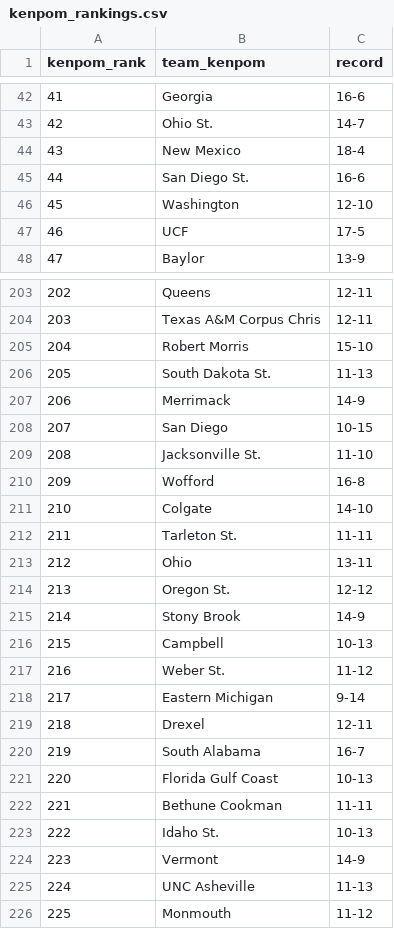
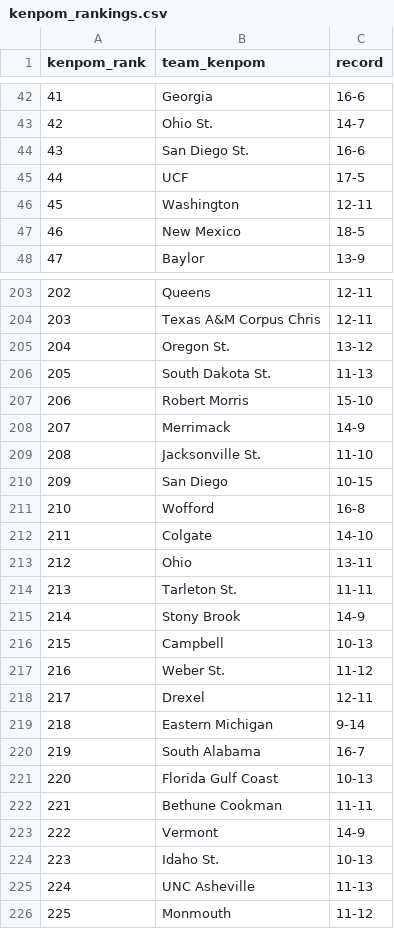
Before and after one commit to kylevogel/cbb-ratings-pipeline, a CSV file: data_raw/kenpom_rankings.csv, drawn as a sheet; only a part is shown, gaps mark what is left out; the diff covers the shown part only.

```diff
--- a/data_raw/kenpom_rankings.csv
+++ b/data_raw/kenpom_rankings.csv
@@ -43,6 +43,6 @@ kenpom_rank,team_kenpom,record
 42,Ohio St.,14-7
-43,New Mexico,18-4
-44,San Diego St.,16-6
-45,Washington,12-10
-46,UCF,17-5
+43,San Diego St.,16-6
+44,UCF,17-5
+45,Washington,12-11
+46,New Mexico,18-5
 47,Baylor,13-9
@@ -204,12 +204,12 @@ kenpom_rank,team_kenpom,record
 203,Texas A&M Corpus Chris,12-11
-204,Robert Morris,15-10
+204,Oregon St.,13-12
 205,South Dakota St.,11-13
-206,Merrimack,14-9
-207,San Diego,10-15
+206,Robert Morris,15-10
+207,Merrimack,14-9
 208,Jacksonville St.,11-10
-209,Wofford,16-8
-210,Colgate,14-10
-211,Tarleton St.,11-11
+209,San Diego,10-15
+210,Wofford,16-8
+211,Colgate,14-10
 212,Ohio,13-11
-213,Oregon St.,12-12
+213,Tarleton St.,11-11
 214,Stony Brook,14-9
@@ -217,4 +217,4 @@ kenpom_rank,team_kenpom,record
 216,Weber St.,11-12
-217,Eastern Michigan,9-14
-218,Drexel,12-11
+217,Drexel,12-11
+218,Eastern Michigan,9-14
 219,South Alabama,16-7
@@ -222,4 +222,4 @@ kenpom_rank,team_kenpom,record
 221,Bethune Cookman,11-11
-222,Idaho St.,10-13
-223,Vermont,14-9
+222,Vermont,14-9
+223,Idaho St.,10-13
 224,UNC Asheville,11-13
```
Also changed, not shown: 164 edited cells elsewhere in this file, data_processed/site_rankings.csv, data_raw/sos_rankings.csv, 1 other file.
